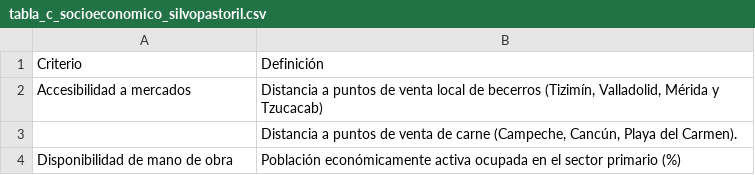
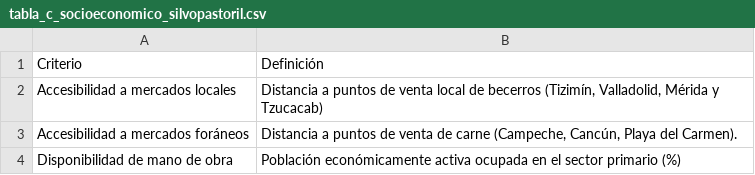
Before and after one commit to lancis-apc/fomix, a CSV file: docs/source/recursos/tabla_c_socioeconomico_silvopastoril.csv, drawn as a sheet.

Commit message:
Documentación
Actualización de mapas y funciones de valor para silvopastoril

```diff
--- a/docs/source/recursos/tabla_c_socioeconomico_silvopastoril.csv
+++ b/docs/source/recursos/tabla_c_socioeconomico_silvopastoril.csv
@@ -1,4 +1,4 @@
 Criterio,Definición
-Accesibilidad a mercados,"Distancia a puntos de venta local de becerros (Tizimín, Valladolid, Mérida y Tzucacab) "
-,"Distancia a puntos de venta de carne (Campeche, Cancún, Playa del Carmen).  "
+Accesibilidad a mercados locales,"Distancia a puntos de venta local de becerros (Tizimín, Valladolid, Mérida y Tzucacab) "
+Accesibilidad a mercados foráneos,"Distancia a puntos de venta de carne (Campeche, Cancún, Playa del Carmen).  "
 Disponibilidad de mano de obra,Población económicamente activa ocupada en el sector primario (%)
```
Also changed, not shown: docs/source/recursos/tabla_fv_cat_suelo_silvopastoril.csv, 37 other files.
